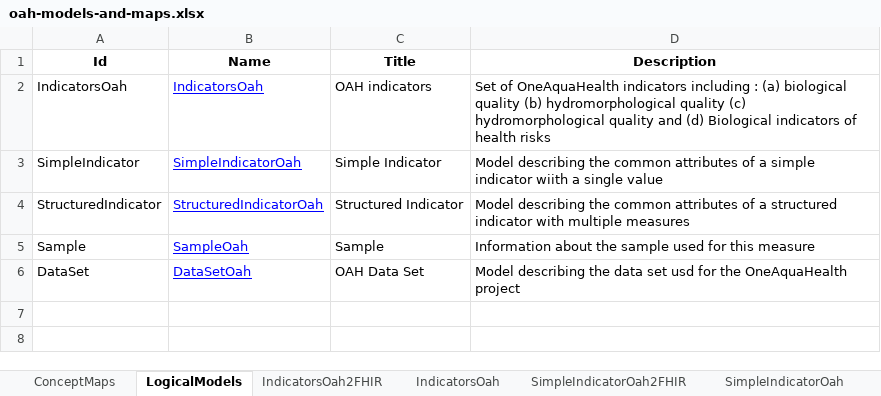
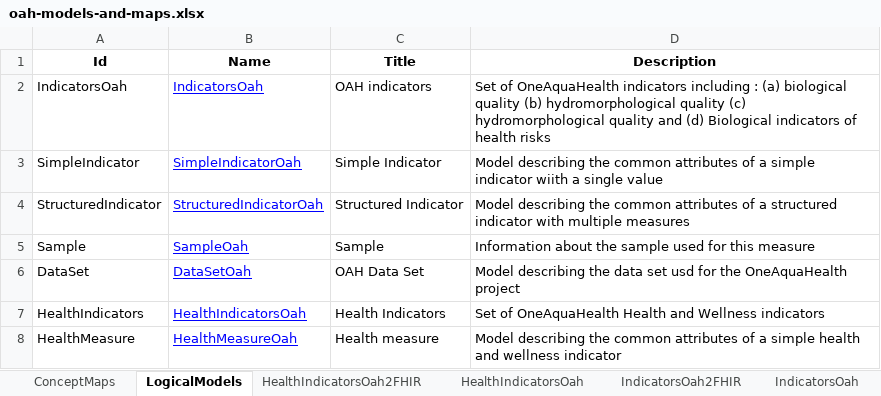
Before and after one commit to hl7-eu/oah, an Excel workbook: models-src/oah-models-and-maps.xlsx, sheet LogicalModels, drawn as a sheet; values as stored, in another font and other column widths than the file's, no borders; the diff names each change by its address in the sheet, - before the commit and + after, or states it on an @@ line.

Commit message:
Add Health Indicators and Measures models, mappings, and configurations - Introduced new logical models for Health Indicators and Health Measures. - Defined profiles for health measures and observation health measures.

```diff
--- a/models-src/oah-models-and-maps.xlsx (sheet LogicalModels)
+++ b/models-src/oah-models-and-maps.xlsx (sheet LogicalModels)
+sheet tab: HealthIndicatorsOah2FHIR
+sheet tab: HealthIndicatorsOah
+row 7: HealthIndicators | HealthIndicatorsOah | Health Indicators | Set of OneAquaHealth Health and Wellness indicators
+row 8: HealthMeasure | HealthMeasureOah | Health measure | Model describing the common attributes of a simple health and wellness indicator
```
Also changed, not shown: sheet ConceptMaps, other sheet tabs, 14 other files.
